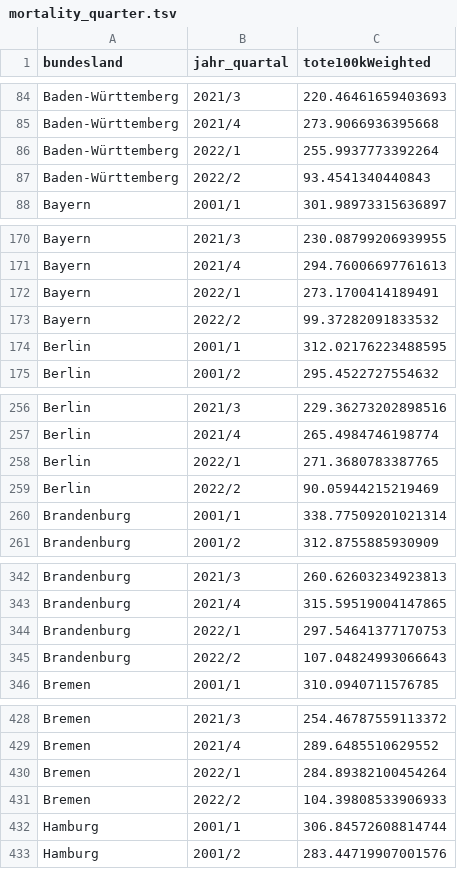
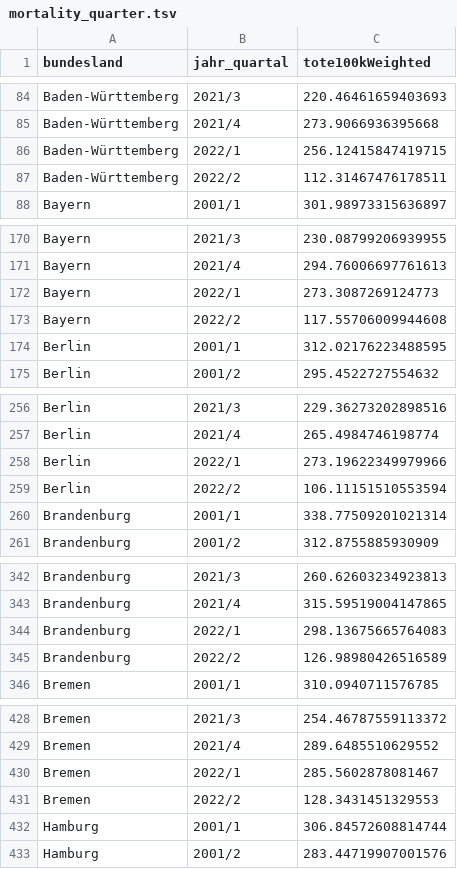
Before and after one commit to USMortality/Germany, a TSV file: out/bl/mortality_quarter.tsv, drawn as a sheet; only a part is shown, gaps mark what is left out; the diff covers the shown part only.

```diff
--- a/out/bl/mortality_quarter.tsv
+++ b/out/bl/mortality_quarter.tsv
@@ -85,4 +85,4 @@ Baden-Württemberg	2021/3	220.46461659403693
 Baden-Württemberg	2021/4	273.9066936395668
-Baden-Württemberg	2022/1	255.9937773392264
-Baden-Württemberg	2022/2	93.4541340440843
+Baden-Württemberg	2022/1	256.12415847419715
+Baden-Württemberg	2022/2	112.31467476178511
 Bayern	2001/1	301.98973315636897
@@ -171,4 +171,4 @@ Bayern	2021/3	230.08799206939955
 Bayern	2021/4	294.76006697761613
-Bayern	2022/1	273.1700414189491
-Bayern	2022/2	99.37282091833532
+Bayern	2022/1	273.3087269124773
+Bayern	2022/2	117.55706009944608
 Berlin	2001/1	312.02176223488595
@@ -257,4 +257,4 @@ Berlin	2021/3	229.36273202898516
 Berlin	2021/4	265.4984746198774
-Berlin	2022/1	271.3680783387765
-Berlin	2022/2	90.05944215219469
+Berlin	2022/1	273.19622349979966
+Berlin	2022/2	106.11151510553594
 Brandenburg	2001/1	338.77509201021314
@@ -343,4 +343,4 @@ Brandenburg	2021/3	260.62603234923813
 Brandenburg	2021/4	315.59519004147865
-Brandenburg	2022/1	297.54641377170753
-Brandenburg	2022/2	107.04824993066643
+Brandenburg	2022/1	298.13675665764083
+Brandenburg	2022/2	126.98980426516589
 Bremen	2001/1	310.0940711576785
@@ -429,4 +429,4 @@ Bremen	2021/3	254.46787559113372
 Bremen	2021/4	289.6485510629552
-Bremen	2022/1	284.89382100454264
-Bremen	2022/2	104.39808533906933
+Bremen	2022/1	285.5602878081467
+Bremen	2022/2	128.3431451329553
 Hamburg	2001/1	306.84572608814744
```
Also changed, not shown: 20 edited cells elsewhere in this file, data/ToteD.csv, out/bl/quartal.tsv, 9 other files.
